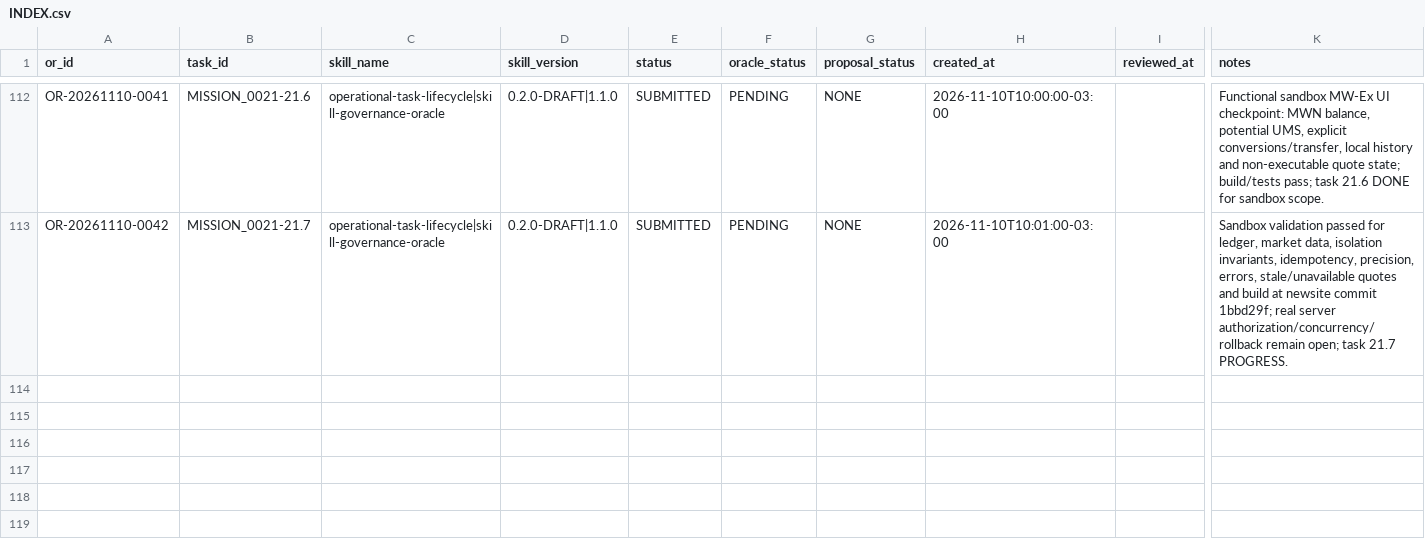
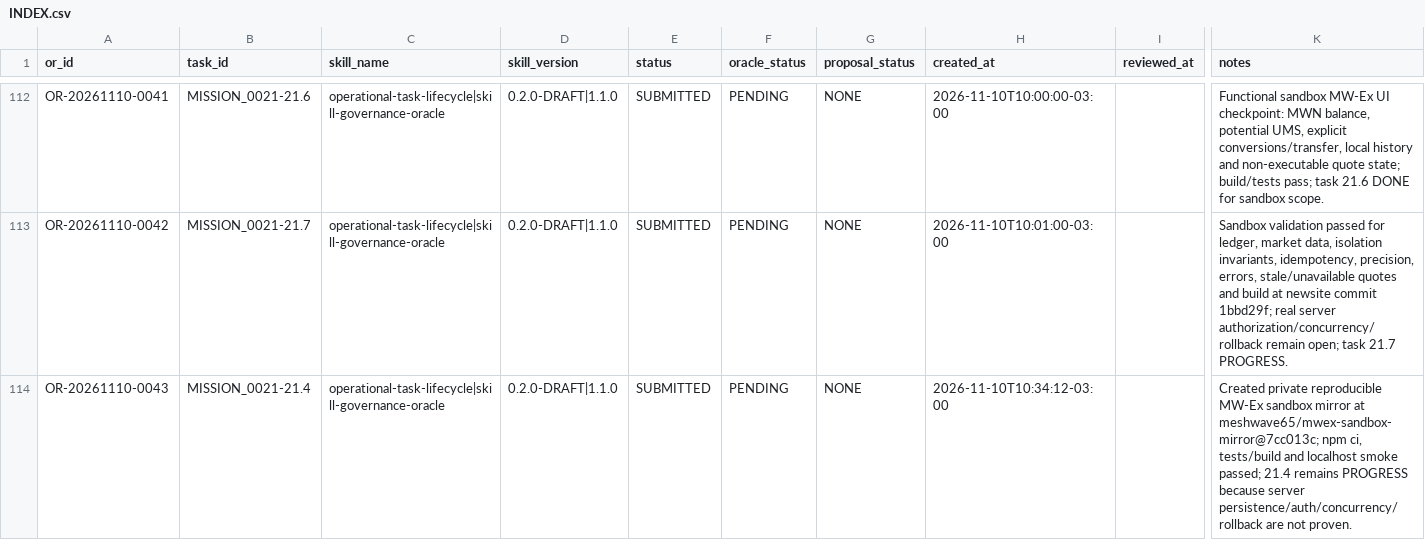
Before and after one commit to meshwave65/SofiaControlPanel, a CSV file: governance/operational_reports/INDEX.csv, drawn as a sheet; only a part is shown, gaps mark what is left out; rows hold the shown columns only; the diff names each change by its address in the sheet, - before the commit and + after, or states it on an @@ line.

Commit message:
docs(mission-0021): record reproducible sandbox mirror

```diff
--- a/governance/operational_reports/INDEX.csv
+++ b/governance/operational_reports/INDEX.csv
+row 114: OR-20261110-0043 | MISSION_0021-21.4 | operational-task-lifecycle|skill-governance-oracle | 0.2.0-DRAFT|1.1.0 | SUBMITTED | PENDING | NONE | 2026-11-10T10:34:12-03:00 |  | Created private reproducible MW-Ex sandbox mirror at meshwave65/mwex-sandbox-mirror@7cc013c; npm ci, tests/build and localhost smoke passed; 21.4 remains PROGRESS because server persistence/auth/concurrency/rollback are not proven.
```
Also changed, not shown: 3 other files.
